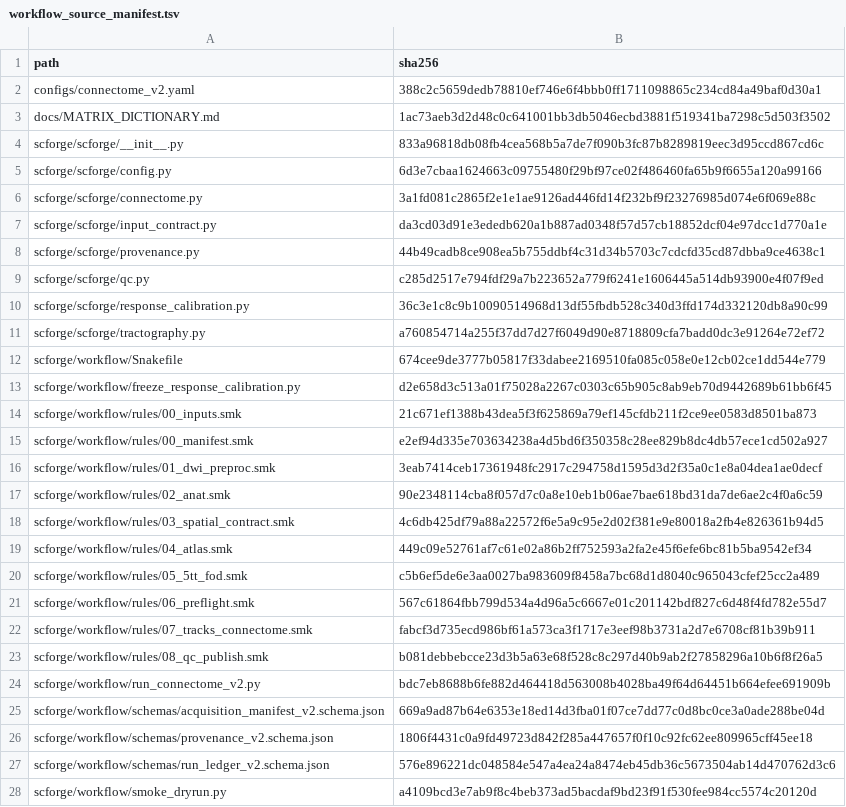
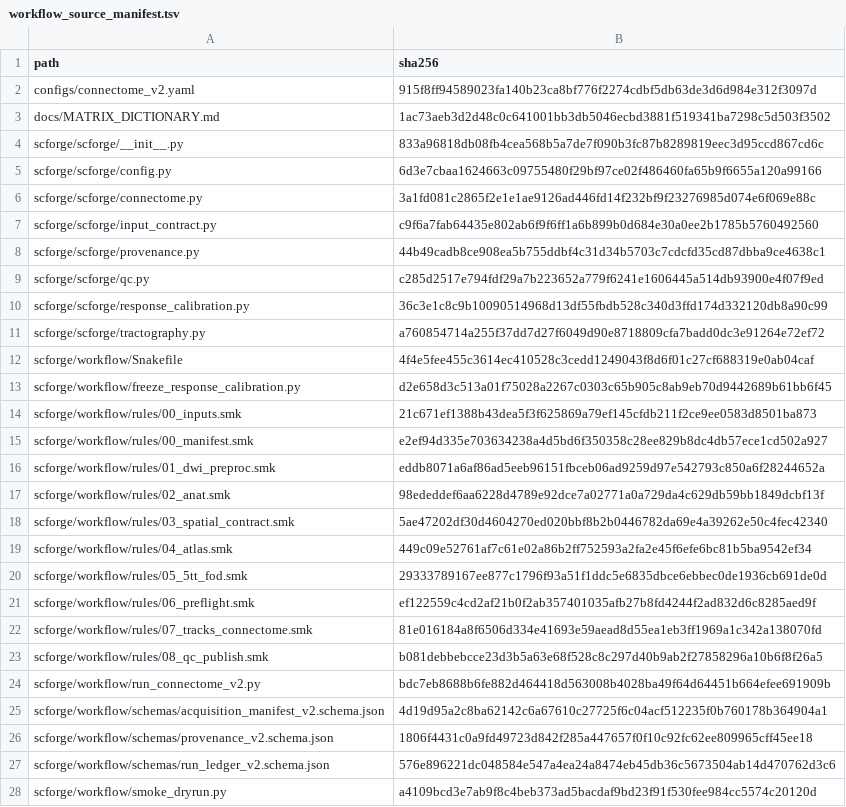
Before and after one commit to p22ai003-tech/adni-structural-connectome, a TSV file: scforge/workflow/workflow_source_manifest.tsv, drawn as a sheet; only a part is shown.

```diff
--- a/scforge/workflow/workflow_source_manifest.tsv
+++ b/scforge/workflow/workflow_source_manifest.tsv
@@ -1,3 +1,3 @@
 path	sha256
-configs/connectome_v2.yaml	388c2c5659dedb78810ef746e6f4bbb0ff1711098865c234cd84a49baf0d30a1
+configs/connectome_v2.yaml	915f8ff94589023fa140b23ca8bf776f2274cdbf5db63de3d6d984e312f3097d
 docs/MATRIX_DICTIONARY.md	1ac73aeb3d2d48c0c641001bb3db5046ecbd3881f519341ba7298c5d503f3502
@@ -6,3 +6,3 @@ scforge/scforge/config.py	6d3e7cbaa1624663c09755480f29bf97ce02f486460fa65b9f6655
 scforge/scforge/connectome.py	3a1fd081c2865f2e1e1ae9126ad446fd14f232bf9f23276985d074e6f069e88c
-scforge/scforge/input_contract.py	da3cd03d91e3ededb620a1b887ad0348f57d57cb18852dcf04e97dcc1d770a1e
+scforge/scforge/input_contract.py	c9f6a7fab64435e802ab6f9f6ff1a6b899b0d684e30a0ee2b1785b5760492560
 scforge/scforge/provenance.py	44b49cadb8ce908ea5b755ddbf4c31d34b5703c7cdcfd35cd87dbba9ce4638c1
@@ -11,3 +11,3 @@ scforge/scforge/response_calibration.py	36c3e1c8c9b10090514968d13df55fbdb528c340
 scforge/scforge/tractography.py	a760854714a255f37dd7d27f6049d90e8718809cfa7badd0dc3e91264e72ef72
-scforge/workflow/Snakefile	674cee9de3777b05817f33dabee2169510fa085c058e0e12cb02ce1dd544e779
+scforge/workflow/Snakefile	4f4e5fee455c3614ec410528c3cedd1249043f8d6f01c27cf688319e0ab04caf
 scforge/workflow/freeze_response_calibration.py	d2e658d3c513a01f75028a2267c0303c65b905c8ab9eb70d9442689b61bb6f45
@@ -15,12 +15,12 @@ scforge/workflow/rules/00_inputs.smk	21c671ef1388b43dea5f3f625869a79ef145cfdb211
 scforge/workflow/rules/00_manifest.smk	e2ef94d335e703634238a4d5bd6f350358c28ee829b8dc4db57ece1cd502a927
-scforge/workflow/rules/01_dwi_preproc.smk	3eab7414ceb17361948fc2917c294758d1595d3d2f35a0c1e8a04dea1ae0decf
-scforge/workflow/rules/02_anat.smk	90e2348114cba8f057d7c0a8e10eb1b06ae7bae618bd31da7de6ae2c4f0a6c59
-scforge/workflow/rules/03_spatial_contract.smk	4c6db425df79a88a22572f6e5a9c95e2d02f381e9e80018a2fb4e826361b94d5
+scforge/workflow/rules/01_dwi_preproc.smk	eddb8071a6af86ad5eeb96151fbceb06ad9259d97e542793c850a6f28244652a
+scforge/workflow/rules/02_anat.smk	98ededdef6aa6228d4789e92dce7a02771a0a729da4c629db59bb1849dcbf13f
+scforge/workflow/rules/03_spatial_contract.smk	5ae47202df30d4604270ed020bbf8b2b0446782da69e4a39262e50c4fec42340
 scforge/workflow/rules/04_atlas.smk	449c09e52761af7c61e02a86b2ff752593a2fa2e45f6efe6bc81b5ba9542ef34
-scforge/workflow/rules/05_5tt_fod.smk	c5b6ef5de6e3aa0027ba983609f8458a7bc68d1d8040c965043cfef25cc2a489
-scforge/workflow/rules/06_preflight.smk	567c61864fbb799d534a4d96a5c6667e01c201142bdf827c6d48f4fd782e55d7
-scforge/workflow/rules/07_tracks_connectome.smk	fabcf3d735ecd986bf61a573ca3f1717e3eef98b3731a2d7e6708cf81b39b911
+scforge/workflow/rules/05_5tt_fod.smk	29333789167ee877c1796f93a51f1ddc5e6835dbce6ebbec0de1936cb691de0d
+scforge/workflow/rules/06_preflight.smk	ef122559c4cd2af21b0f2ab357401035afb27b8fd4244f2ad832d6c8285aed9f
+scforge/workflow/rules/07_tracks_connectome.smk	81e016184a8f6506d334e41693e59aead8d55ea1eb3ff1969a1c342a138070fd
 scforge/workflow/rules/08_qc_publish.smk	b081debbebcce23d3b5a63e68f528c8c297d40b9ab2f27858296a10b6f8f26a5
 scforge/workflow/run_connectome_v2.py	bdc7eb8688b6fe882d464418d563008b4028ba49f64d64451b664efee691909b
-scforge/workflow/schemas/acquisition_manifest_v2.schema.json	669a9ad87b64e6353e18ed14d3fba01f07ce7dd77c0d8bc0ce3a0ade288be04d
+scforge/workflow/schemas/acquisition_manifest_v2.schema.json	4d19d95a2c8ba62142c6a67610c27725f6c04acf512235f0b760178b364904a1
 scforge/workflow/schemas/provenance_v2.schema.json	1806f4431c0a9fd49723d842f285a447657f0f10c92fc62ee809965cff45ee18
```
Also changed, not shown: 13 other files.
